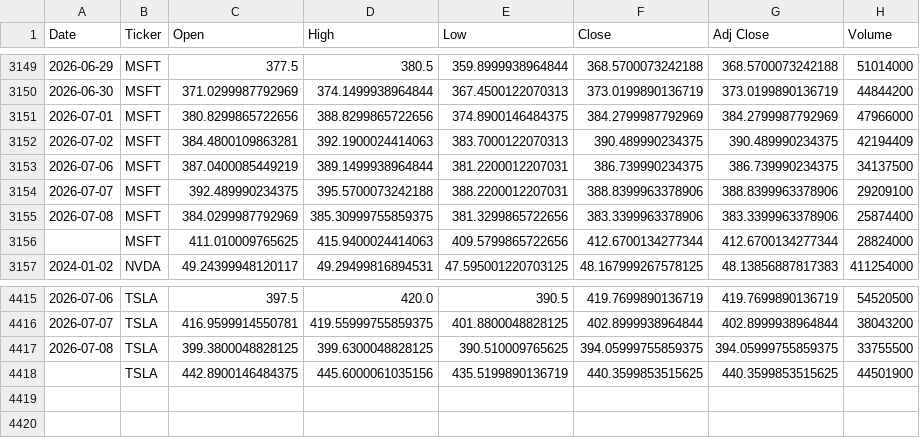
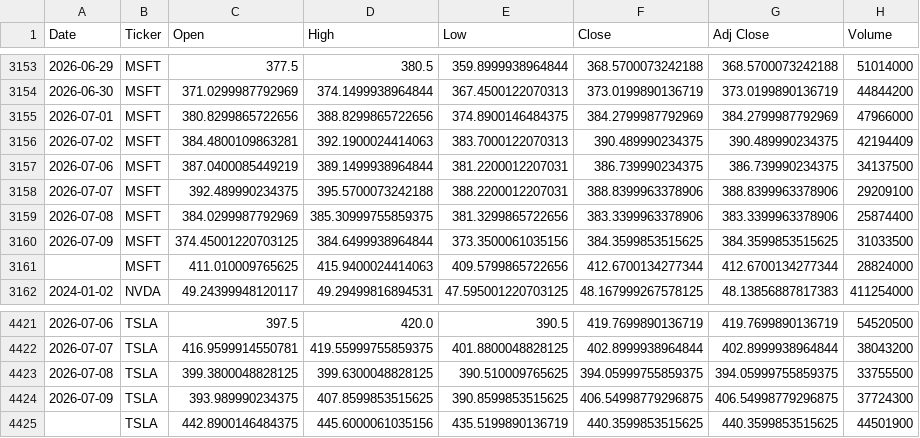
Before and after one commit to icengel91/WebMiningProject, a CSV file: data/raw/prices/prices.csv, drawn as a sheet; only a part is shown, gaps mark what is left out; the diff covers the shown part only.

```diff
--- a/data/raw/prices/prices.csv
+++ b/data/raw/prices/prices.csv
@@ -3155,2 +3159,3 @@ Date,Ticker,Open,High,Low,Close,Adj Close,Volume
 2026-07-08,MSFT,384.0299987792969,385.30999755859375,381.3299865722656,383.3399963378906,383.3399963378906,25874400
+2026-07-09,MSFT,374.45001220703125,384.6499938964844,373.3500061035156,384.3599853515625,384.3599853515625,31033500
 ,MSFT,411.010009765625,415.9400024414063,409.5799865722656,412.6700134277344,412.6700134277344,28824000
@@ -4417,2 +4423,3 @@ Date,Ticker,Open,High,Low,Close,Adj Close,Volume
 2026-07-08,TSLA,399.3800048828125,399.6300048828125,390.510009765625,394.05999755859375,394.05999755859375,33755500
+2026-07-09,TSLA,393.989990234375,407.8599853515625,390.8599853515625,406.54998779296875,406.54998779296875,37724300
 ,TSLA,442.8900146484375,445.6000061035156,435.5199890136719,440.3599853515625,440.3599853515625,44501900
```
Also changed, not shown: 5 added rows and 7 edited cells elsewhere in this file, 1 other file.
